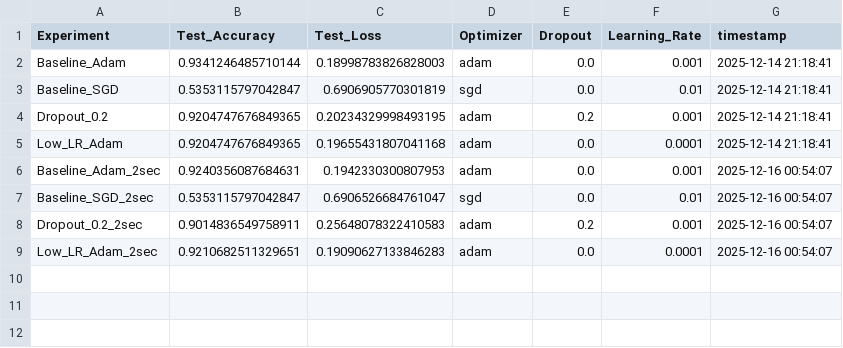
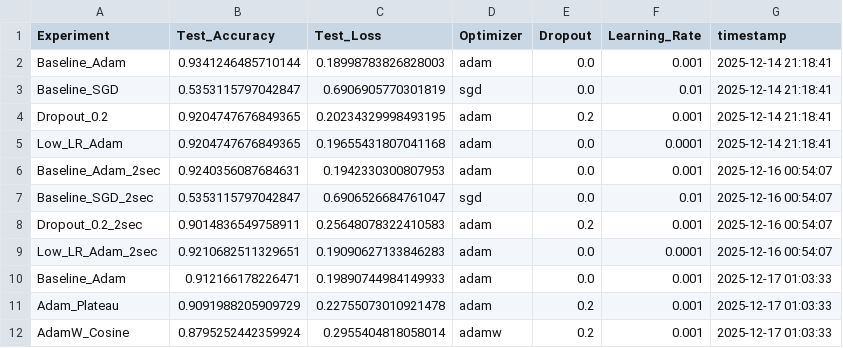
Before and after one commit to Ganyriel/WUT-IML-2025-2026, a CSV file: Model/results/experiments_summary.csv, drawn as a sheet.

```diff
--- a/Model/results/experiments_summary.csv
+++ b/Model/results/experiments_summary.csv
@@ -9 +9,4 @@ Dropout_0.2_2sec,0.9014836549758911,0.25648078322410583,adam,0.2,0.001,2025-12-1
 Low_LR_Adam_2sec,0.9210682511329651,0.19090627133846283,adam,0.0,0.0001,2025-12-16 00:54:07
+Baseline_Adam,0.912166178226471,0.19890744984149933,adam,0.0,0.001,2025-12-17 01:03:33
+Adam_Plateau,0.9091988205909729,0.22755073010921478,adam,0.2,0.001,2025-12-17 01:03:33
+AdamW_Cosine,0.8795252442359924,0.2955404818058014,adamw,0.2,0.001,2025-12-17 01:03:33
```
Also changed, not shown: Model/results/logs_Baseline_Adam.csv, Model/results/predictions_Baseline_Adam.csv, 6 other files.
